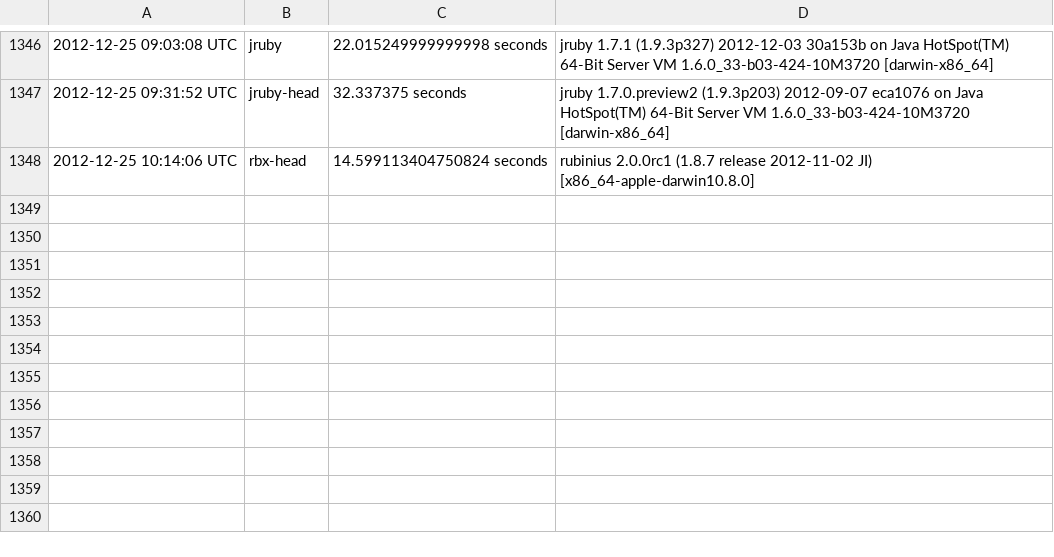
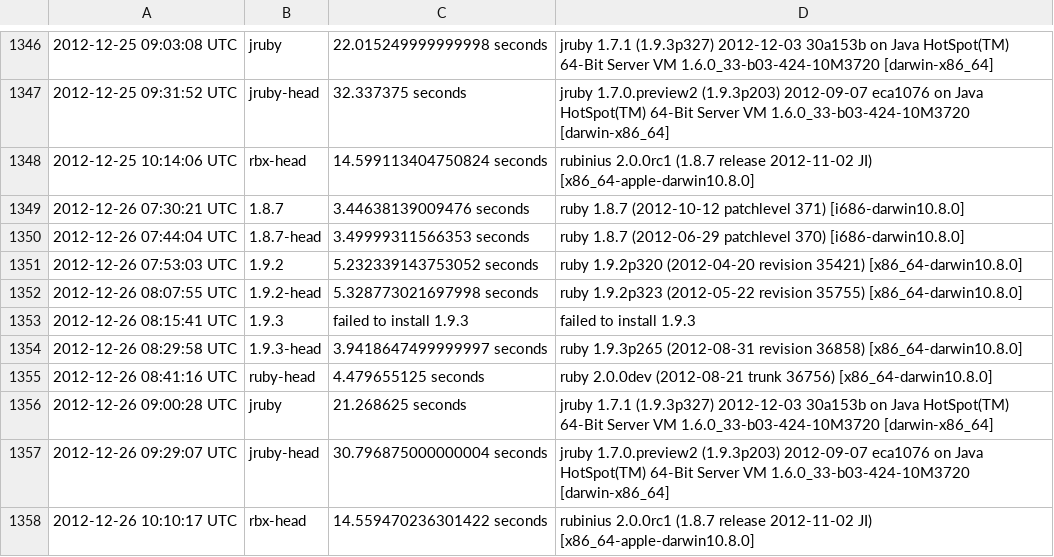
Before and after one commit to brianhempel/isrubyfastyet, a TSV file: isrubyfastyet/results/rails_startup_time_results.tsv, drawn as a sheet; only a part is shown, gaps mark what is left out.

```diff
--- a/isrubyfastyet/results/rails_startup_time_results.tsv
+++ b/isrubyfastyet/results/rails_startup_time_results.tsv
@@ -1348 +1348,11 @@
 2012-12-25 10:14:06 UTC	rbx-head	14.599113404750824 seconds	rubinius 2.0.0rc1 (1.8.7 release 2012-11-02 JI) [x86_64-apple-darwin10.8.0]
+2012-12-26 07:30:21 UTC	1.8.7	3.44638139009476 seconds	ruby 1.8.7 (2012-10-12 patchlevel 371) [i686-darwin10.8.0]
+2012-12-26 07:44:04 UTC	1.8.7-head	3.49999311566353 seconds	ruby 1.8.7 (2012-06-29 patchlevel 370) [i686-darwin10.8.0]
+2012-12-26 07:53:03 UTC	1.9.2	5.232339143753052 seconds	ruby 1.9.2p320 (2012-04-20 revision 35421) [x86_64-darwin10.8.0]
+2012-12-26 08:07:55 UTC	1.9.2-head	5.328773021697998 seconds	ruby 1.9.2p323 (2012-05-22 revision 35755) [x86_64-darwin10.8.0]
+2012-12-26 08:15:41 UTC	1.9.3	failed to install 1.9.3	failed to install 1.9.3
+2012-12-26 08:29:58 UTC	1.9.3-head	3.9418647499999997 seconds	ruby 1.9.3p265 (2012-08-31 revision 36858) [x86_64-darwin10.8.0]
+2012-12-26 08:41:16 UTC	ruby-head	4.479655125 seconds	ruby 2.0.0dev (2012-08-21 trunk 36756) [x86_64-darwin10.8.0]
+2012-12-26 09:00:28 UTC	jruby	21.268625 seconds	jruby 1.7.1 (1.9.3p327) 2012-12-03 30a153b on Java HotSpot(TM) 64-Bit Server VM 1.6.0_33-b03-424-10M3720 [darwin-x86_64]
+2012-12-26 09:29:07 UTC	jruby-head	30.796875000000004 seconds	jruby 1.7.0.preview2 (1.9.3p203) 2012-09-07 eca1076 on Java HotSpot(TM) 64-Bit Server VM 1.6.0_33-b03-424-10M3720 [darwin-x86_64]
+2012-12-26 10:10:17 UTC	rbx-head	14.559470236301422 seconds	rubinius 2.0.0rc1 (1.8.7 release 2012-11-02 JI) [x86_64-apple-darwin10.8.0]
```
Also changed, not shown: isrubyfastyet/results/rails_memory_usage_results.tsv, isrubyfastyet/results/rails_requests_per_second_results.tsv.
